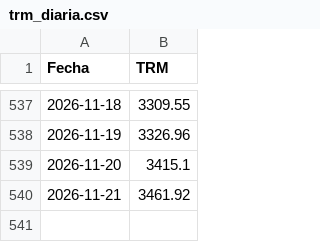
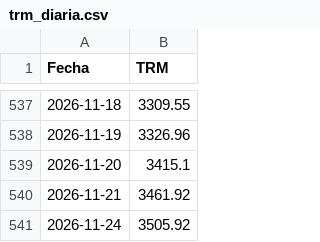
Before and after one commit to Robngraci/descargar_trm_diaria, a CSV file: trm_diaria.csv, drawn as a sheet; only a part is shown, gaps mark what is left out; the diff names each change by its address in the sheet, - before the commit and + after, or states it on an @@ line.

```diff
--- a/trm_diaria.csv
+++ b/trm_diaria.csv
+row 541: 2026-11-24 | 3505.92
```
